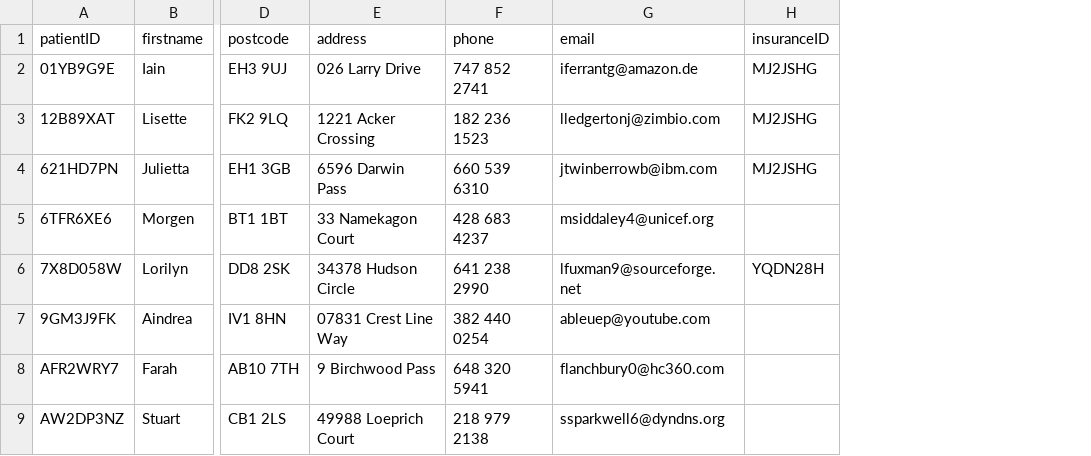
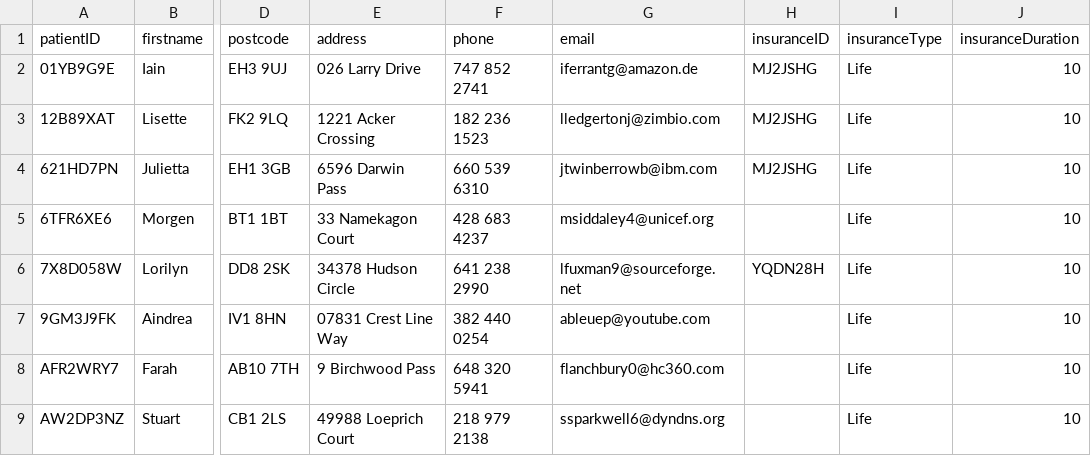
Before and after one commit to RangerVinven/Hospital-Project, a CSV file: database/CSVFiles/Patient.csv, drawn as a sheet; only a part is shown, gaps mark what is left out; the diff names each change by its address in the sheet, - before the commit and + after, or states it on an @@ line.

Commit message:
Added insuranceType and insuranceDuration columns

```diff
--- a/database/CSVFiles/Patient.csv
+++ b/database/CSVFiles/Patient.csv
+column I (insuranceType), rows 2-9: all Life
+column J (insuranceDuration), rows 2-9: all 10
```
